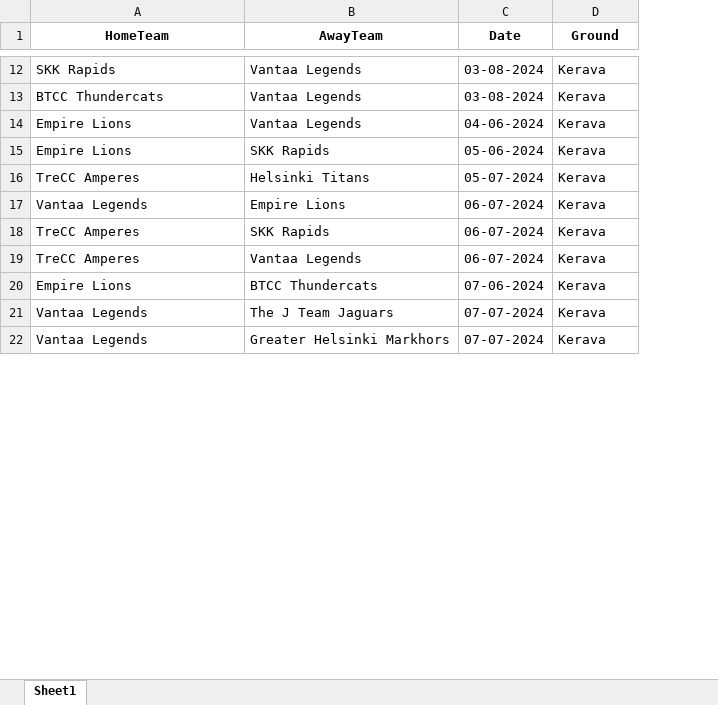
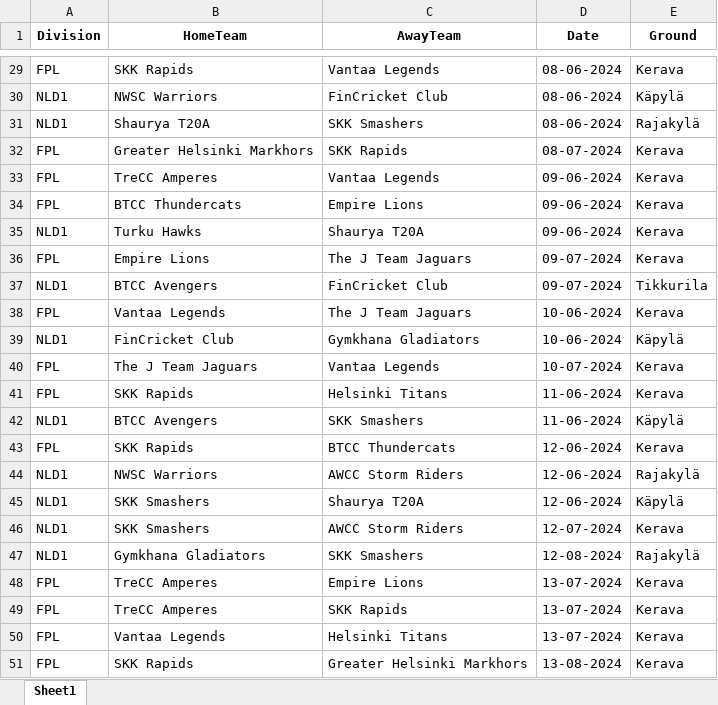
Before and after one commit to Avashesh07/League-Fixture-Automation, an Excel workbook: schedule_output.xlsx, sheet Sheet1, drawn as a sheet; only a part is shown, gaps mark what is left out; values as stored, in another font and other column widths than the file's, no borders; removed rows and columns are numbered as before the commit, all else as after; the diff covers the shown part only; the diff names each change by its address in the sheet, - before the commit and + after, or states it on an @@ line.

```diff
--- a/schedule_output.xlsx (sheet Sheet1)
+++ b/schedule_output.xlsx (sheet Sheet1)
+column A (Division), row 29: FPL; row 34: FPL; row 36: FPL; row 38: FPL; rows 48-51: all FPL
-D29 (Date): 03-08-2024
+D29 (Date): 08-06-2024
+row 30: NLD1 | NWSC Warriors | FinCricket Club | 08-06-2024 | Käpylä
+row 31: NLD1 | Shaurya T20A | SKK Smashers | 08-06-2024 | Rajakylä
+row 32: FPL | Greater Helsinki Markhors | SKK Rapids | 08-07-2024 | Kerava
+row 33: FPL | TreCC Amperes | Vantaa Legends | 09-06-2024 | Kerava
-C34 (AwayTeam): Vantaa Legends
+C34 (AwayTeam): Empire Lions
-D34 (Date): 03-08-2024
+D34 (Date): 09-06-2024
+row 35: NLD1 | Turku Hawks | Shaurya T20A | 09-06-2024 | Kerava
-C36 (AwayTeam): Vantaa Legends
+C36 (AwayTeam): The J Team Jaguars
-D36 (Date): 04-06-2024
+D36 (Date): 09-07-2024
-row 15: Empire Lions | SKK Rapids | 05-06-2024 | Kerava
-row 16: TreCC Amperes | Helsinki Titans | 05-07-2024 | Kerava
+row 37: NLD1 | BTCC Avengers | FinCricket Club | 09-07-2024 | Tikkurila
-C38 (AwayTeam): Empire Lions
+C38 (AwayTeam): The J Team Jaguars
-D38 (Date): 06-07-2024
+D38 (Date): 10-06-2024
+row 39: NLD1 | FinCricket Club | Gymkhana Gladiators | 10-06-2024 | Käpylä
+row 40: FPL | The J Team Jaguars | Vantaa Legends | 10-07-2024 | Kerava
+row 41: FPL | SKK Rapids | Helsinki Titans | 11-06-2024 | Kerava
+row 42: NLD1 | BTCC Avengers | SKK Smashers | 11-06-2024 | Käpylä
+row 43: FPL | SKK Rapids | BTCC Thundercats | 12-06-2024 | Kerava
+row 44: NLD1 | NWSC Warriors | AWCC Storm Riders | 12-06-2024 | Rajakylä
+row 45: NLD1 | SKK Smashers | Shaurya T20A | 12-06-2024 | Käpylä
+row 46: NLD1 | SKK Smashers | AWCC Storm Riders | 12-07-2024 | Kerava
+row 47: NLD1 | Gymkhana Gladiators | SKK Smashers | 12-08-2024 | Rajakylä
-C48 (AwayTeam): SKK Rapids
+C48 (AwayTeam): Empire Lions
-D48:D49 (Date): 06-07-2024
+D48:D49 (Date): 13-07-2024
-C49 (AwayTeam): Vantaa Legends
+C49 (AwayTeam): SKK Rapids
-row 20: Empire Lions | BTCC Thundercats | 07-06-2024 | Kerava
-C50 (AwayTeam): The J Team Jaguars
+C50 (AwayTeam): Helsinki Titans
-D50 (Date): 07-07-2024
+D50 (Date): 13-07-2024
-B51 (HomeTeam): Vantaa Legends
+B51 (HomeTeam): SKK Rapids
-D51 (Date): 07-07-2024
+D51 (Date): 13-08-2024
```
Also changed, not shown: 67 added rows, 23 removed rows and 29 edited cells elsewhere in this sheet, schedule_data.xlsx, 3 other files.
